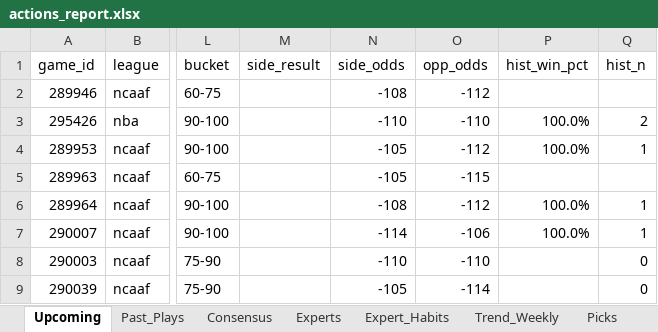
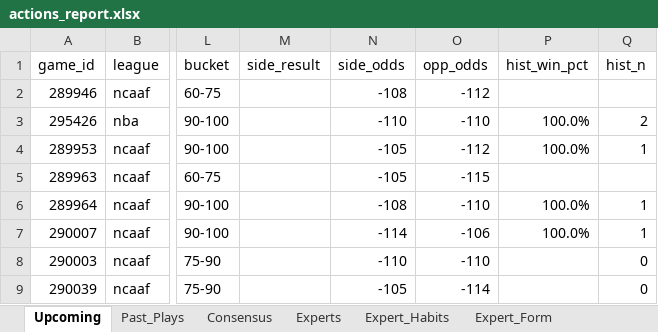
Before and after one commit to hnguyen76/actions-tracker, an Excel workbook: reports/actions_report.xlsx, sheet Upcoming, drawn as a sheet; only a part is shown, gaps mark what is left out; values as stored, in another font and other column widths than the file's, no borders; the diff names each change by its address in the sheet, - before the commit and + after, or states it on an @@ line.

```diff
--- a/reports/actions_report.xlsx (sheet Upcoming)
+++ b/reports/actions_report.xlsx (sheet Upcoming)
+sheet tab: Expert_Form
-O6 (opp_odds): -112
+O6 (opp_odds): -110
```
Also changed, not shown: sheet Picks, site/actions_report.xlsx, 13 other files.
